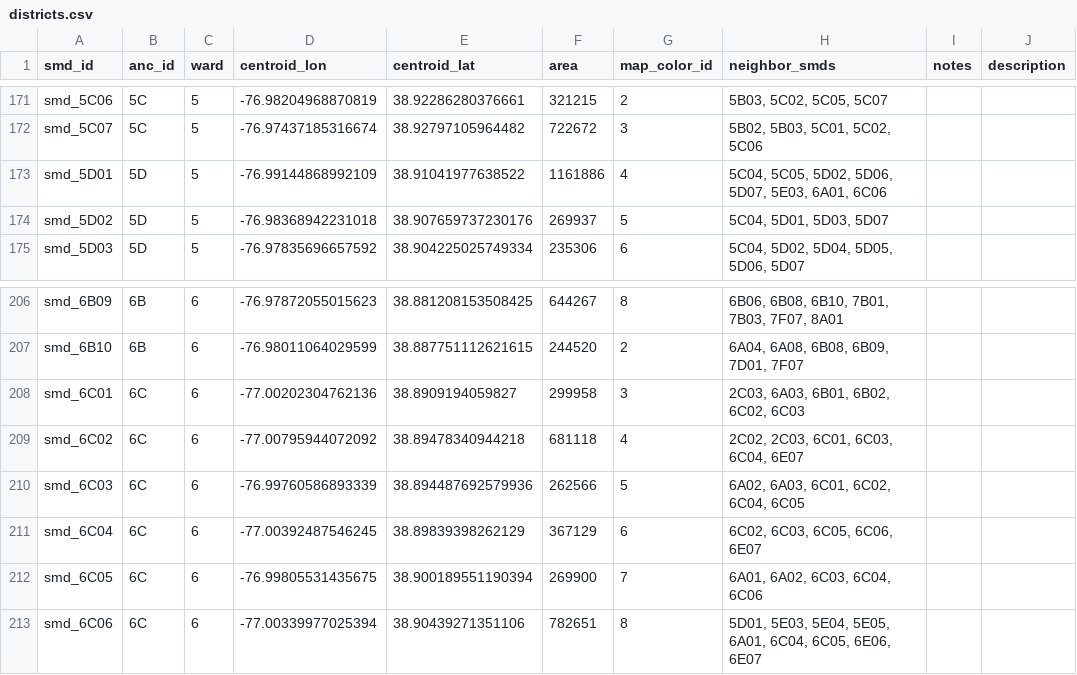
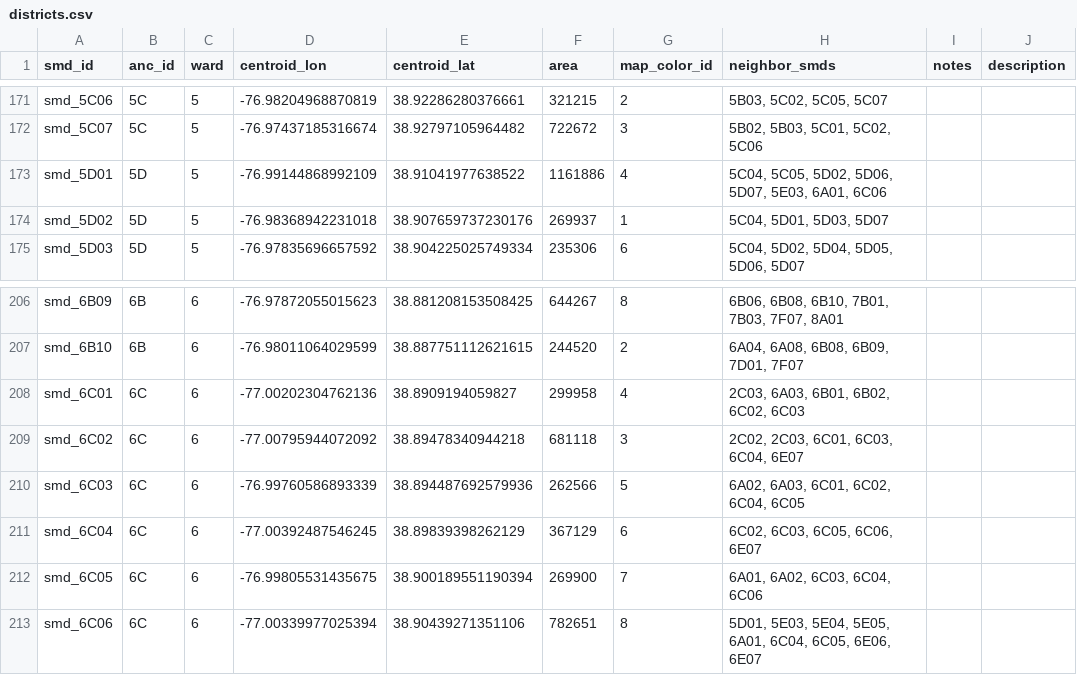
Before and after one commit to devinbrady/openanc, a CSV file: data/districts.csv, drawn as a sheet; only a part is shown, gaps mark what is left out; the diff names each change by its address in the sheet, - before the commit and + after, or states it on an @@ line.

Commit message:
Change map colors for 3 districts

```diff
--- a/data/districts.csv
+++ b/data/districts.csv
-G174 (map_color_id): 5
+G174 (map_color_id): 1
-G208 (map_color_id): 3
+G208 (map_color_id): 4
-G209 (map_color_id): 4
+G209 (map_color_id): 3
```
Also changed, not shown: 2 other files.
